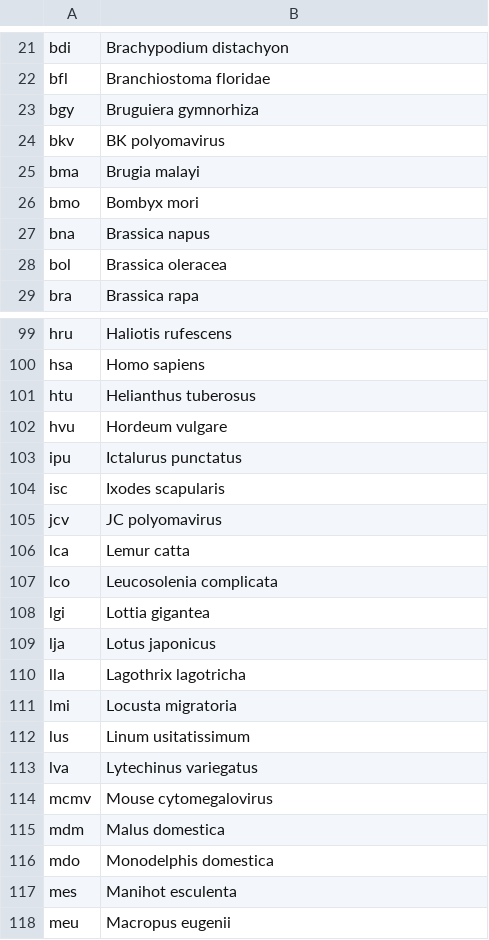
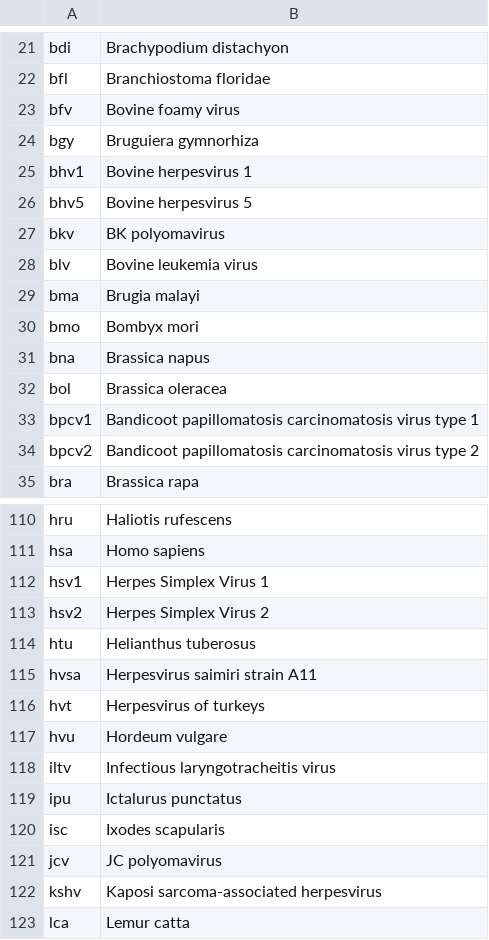
Before and after one commit to wdebeaum/drum, a TSV file: src/TextTagger/mirna-species.tsv, drawn as a sheet; only a part is shown, gaps mark what is left out; the shorter side is filled out with more unchanged rows; the diff covers the shown part only; the diff names each change by its address in the sheet, - before the commit and + after, or states it on an @@ line.

```diff
--- a/src/TextTagger/mirna-species.tsv
+++ b/src/TextTagger/mirna-species.tsv
+row 23: bfv | Bovine foamy virus
+row 25: bhv1 | Bovine herpesvirus 1
+row 26: bhv5 | Bovine herpesvirus 5
+row 28: blv | Bovine leukemia virus
+row 33: bpcv1 | Bandicoot papillomatosis carcinomatosis virus type 1
+row 34: bpcv2 | Bandicoot papillomatosis carcinomatosis virus type 2
+row 112: hsv1 | Herpes Simplex Virus 1
+row 113: hsv2 | Herpes Simplex Virus 2
+row 115: hvsa | Herpesvirus saimiri strain A11
+row 116: hvt | Herpesvirus of turkeys
+row 118: iltv | Infectious laryngotracheitis virus
+row 122: kshv | Kaposi sarcoma-associated herpesvirus
```
Also changed, not shown: 12 added rows elsewhere in this file, 1 other file.
